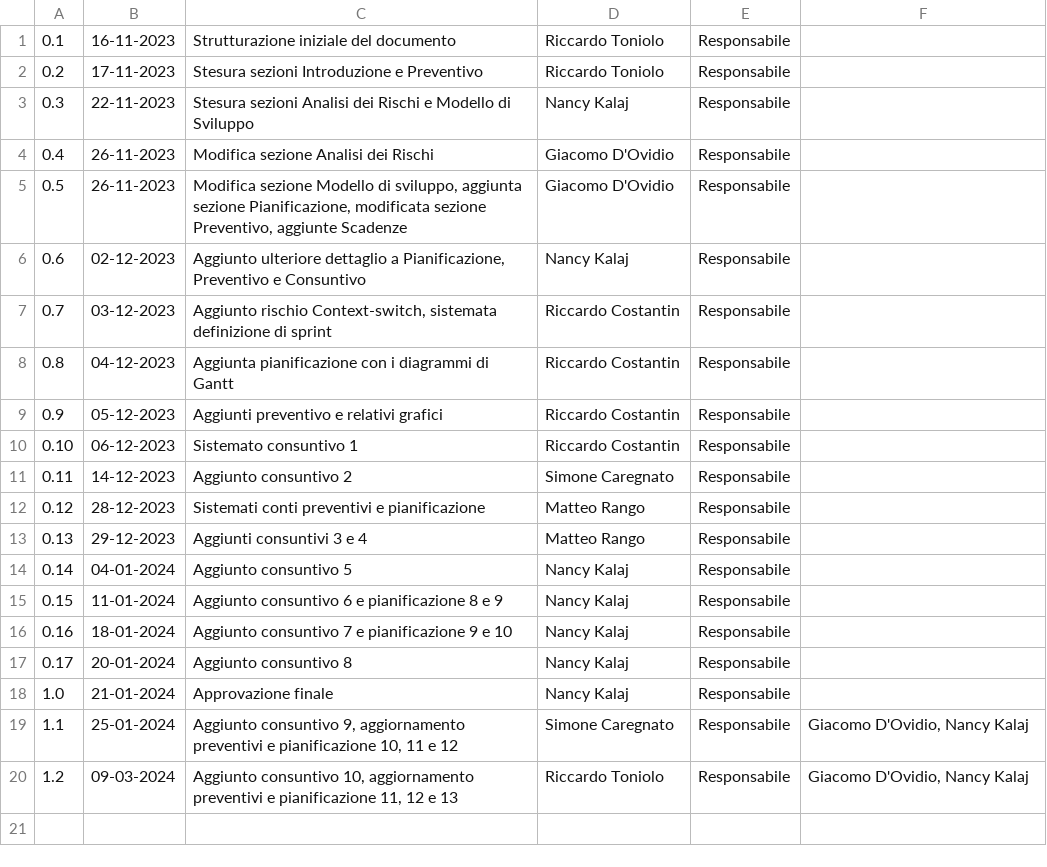
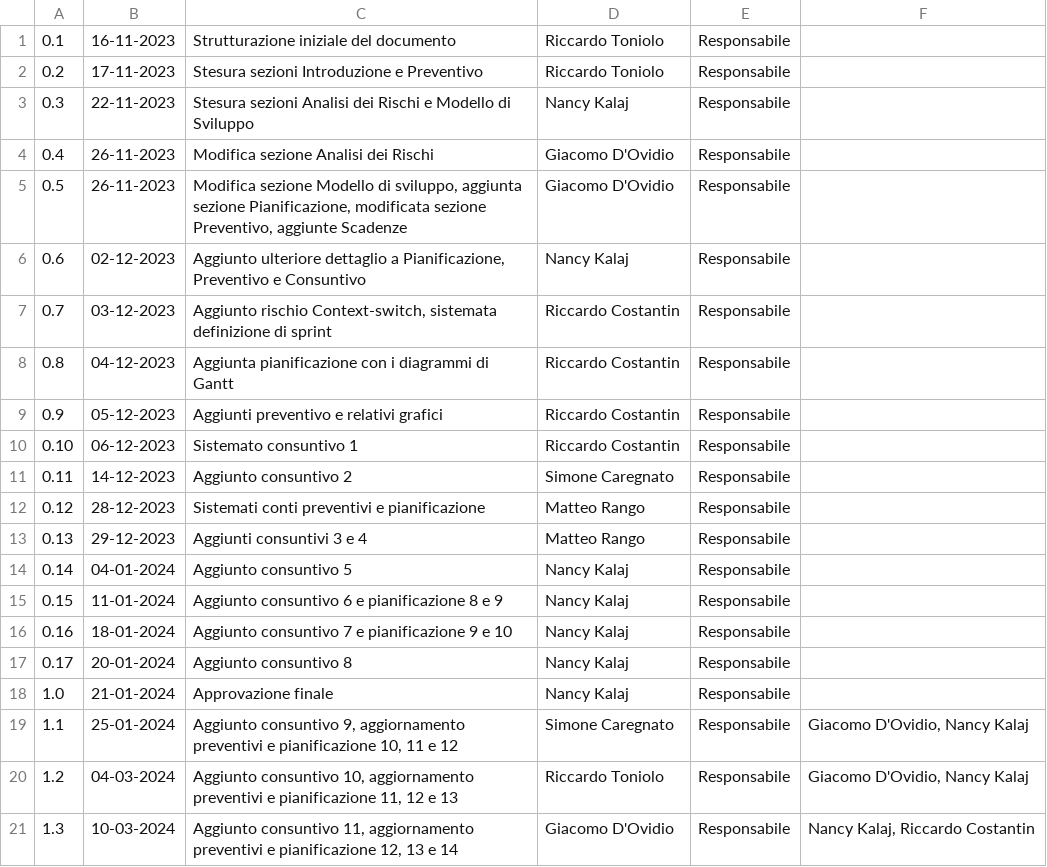
Before and after one commit to SWATEngineering/Docs, a CSV file: src/3_PB/PianoDiProgetto/changelog.csv, drawn as a sheet.

Commit message:
changelog

```diff
--- a/src/3_PB/PianoDiProgetto/changelog.csv
+++ b/src/3_PB/PianoDiProgetto/changelog.csv
@@ -19,2 +19,3 @@
 1.1,25-01-2024,"Aggiunto consuntivo 9, aggiornamento preventivi e pianificazione 10, 11 e 12",Simone Caregnato,Responsabile,"Giacomo D'Ovidio, Nancy Kalaj"
-1.2,09-03-2024,"Aggiunto consuntivo 10, aggiornamento preventivi e pianificazione 11, 12 e 13",Riccardo Toniolo,Responsabile,"Giacomo D'Ovidio, Nancy Kalaj"
+1.2,04-03-2024,"Aggiunto consuntivo 10, aggiornamento preventivi e pianificazione 11, 12 e 13",Riccardo Toniolo,Responsabile,"Giacomo D'Ovidio, Nancy Kalaj"
+1.3,10-03-2024,"Aggiunto consuntivo 11, aggiornamento preventivi e pianificazione 12, 13 e 14",Giacomo D'Ovidio,Responsabile,"Nancy Kalaj, Riccardo Costantin"
```
